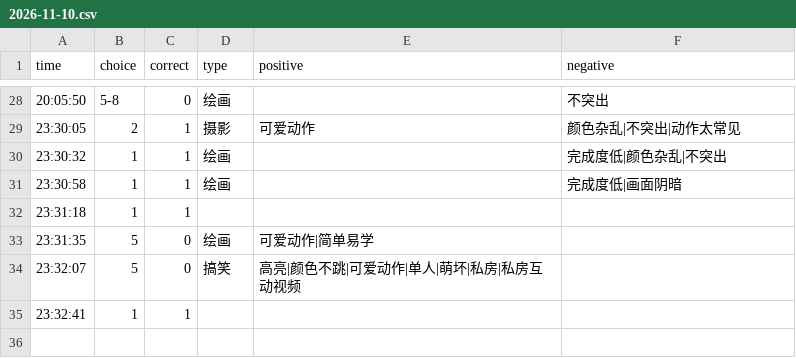
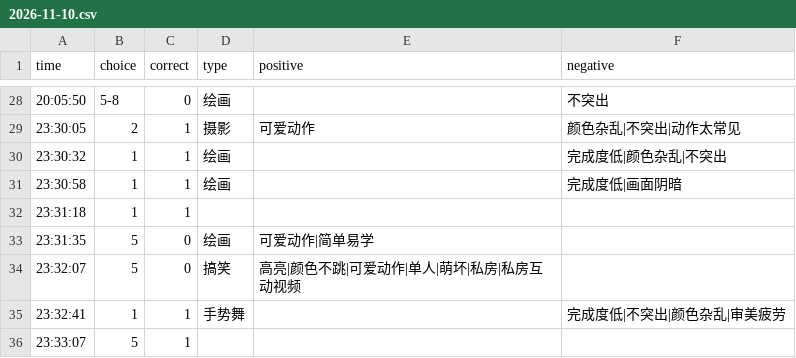
Before and after one commit to heyan9/qidi-data, a CSV file: logs/2026-11-10.csv, drawn as a sheet; only a part is shown, gaps mark what is left out.

Commit message:
sync logs/2026-11-10.csv

```diff
--- a/logs/2026-11-10.csv
+++ b/logs/2026-11-10.csv
@@ -34,2 +34,3 @@ time,choice,correct,type,positive,negative
 23:32:07,5,0,搞笑,高亮|颜色不跳|可爱动作|单人|萌坏|私房|私房互动视频,
-23:32:41,1,1
+23:32:41,1,1,手势舞,,完成度低|不突出|颜色杂乱|审美疲劳
+23:33:07,5,1
```
